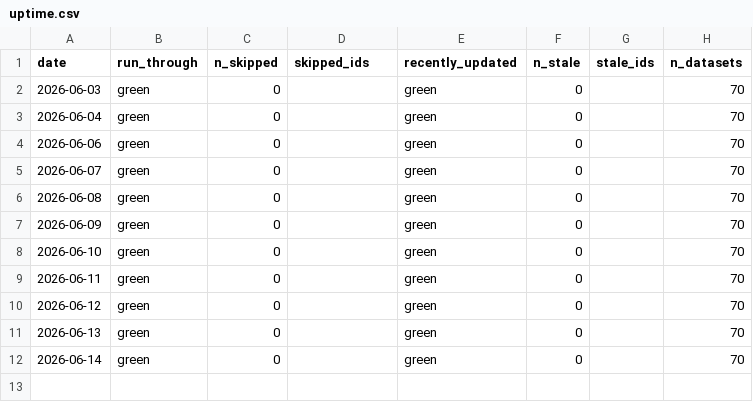
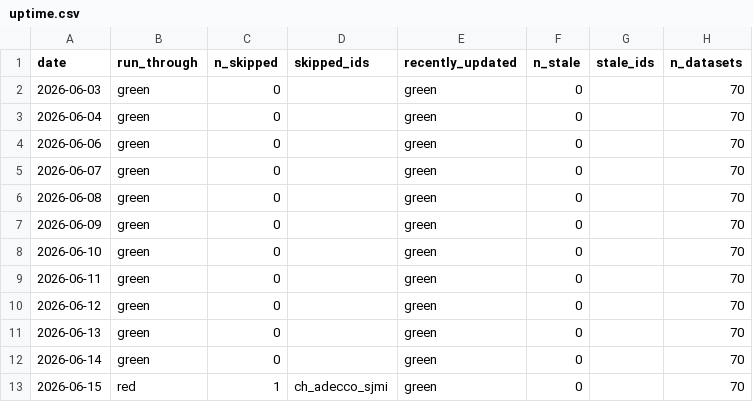
Before and after one commit to cynkra/dataseries-data, a CSV file: data/uptime.csv, drawn as a sheet.

```diff
--- a/data/uptime.csv
+++ b/data/uptime.csv
@@ -12 +12,2 @@
 "2026-06-14","green","0","","green","0","","70"
+"2026-06-15","red","1","ch_adecco_sjmi","green","0","","70"
```
Also changed, not shown: data/ch_fso_ppi.csv, data/ch_seco_concon.csv, 39 other files.
